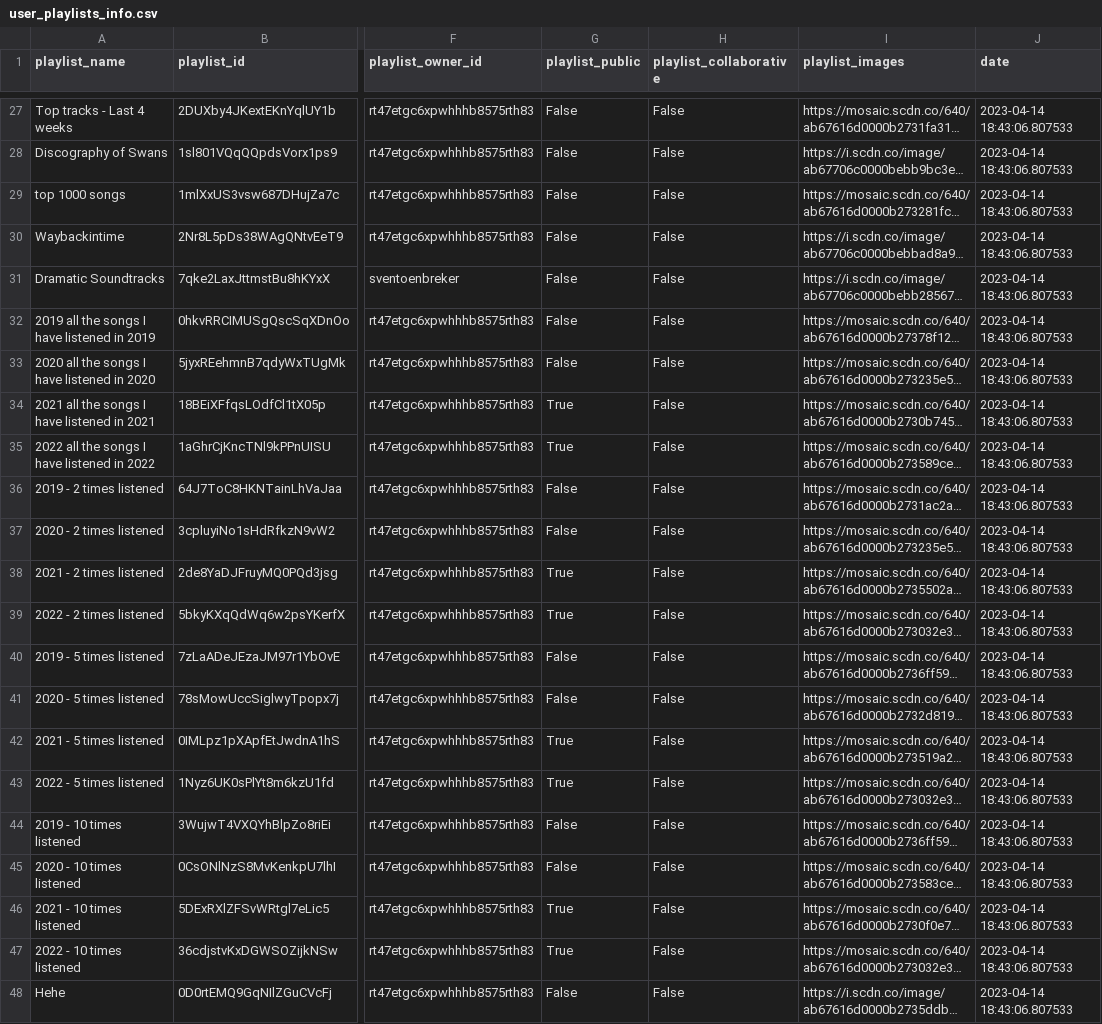
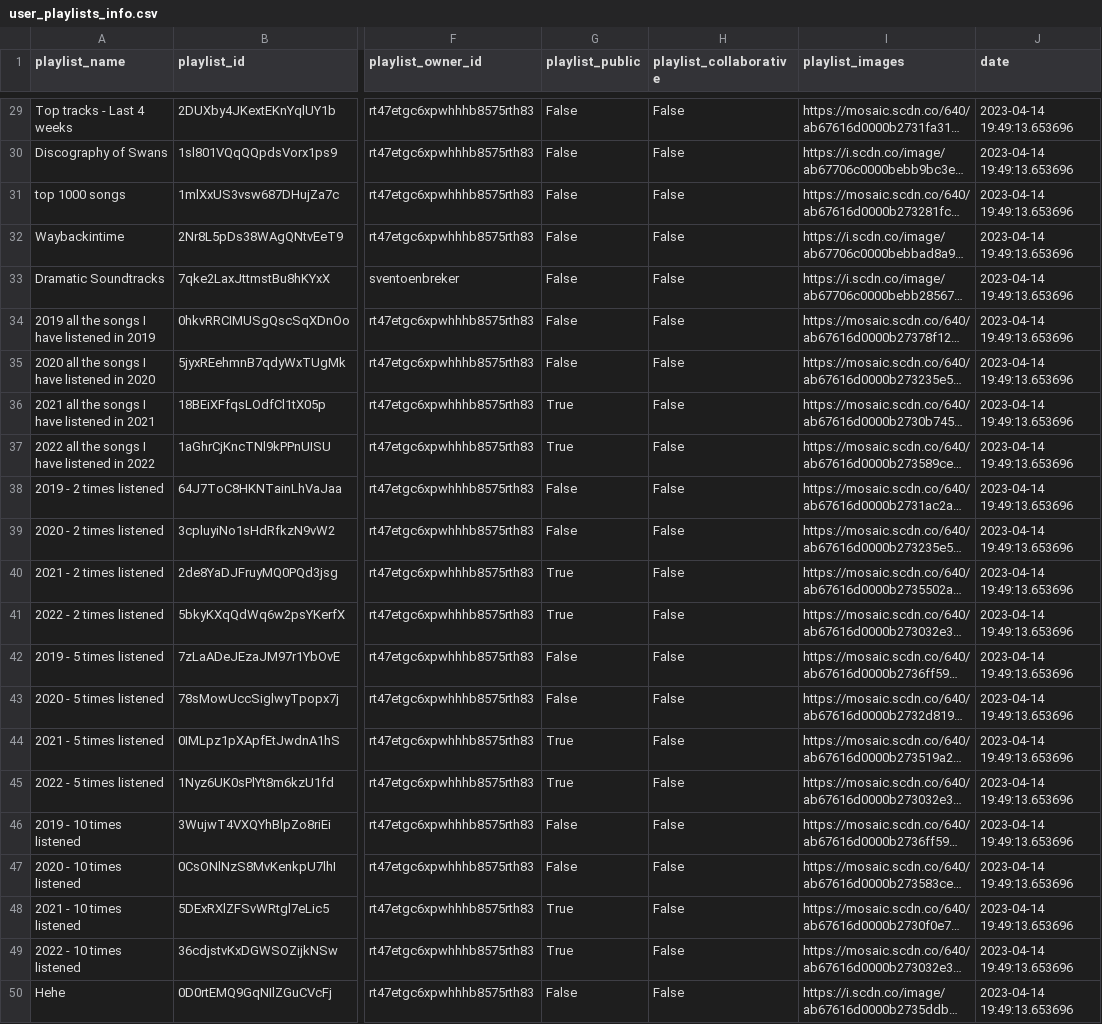
Before and after one commit to saketthakur001/Project_spotify, a CSV file: user_playlists_info.csv, drawn as a sheet; only a part is shown, gaps mark what is left out; long unchanged cells end in …; addresses are those after the commit; the diff covers the shown part only; the diff names each change by its address in the sheet, - before the commit and + after, or states it on an @@ line.

```diff
--- a/user_playlists_info.csv
+++ b/user_playlists_info.csv
-J29:J50 (date): 2023-04-14 18:43:06.807533
+J29:J50 (date): 2023-04-14 19:49:13.653696
```
Also changed, not shown: 3 added rows, 1 removed row and 24 edited cells elsewhere in this file.
